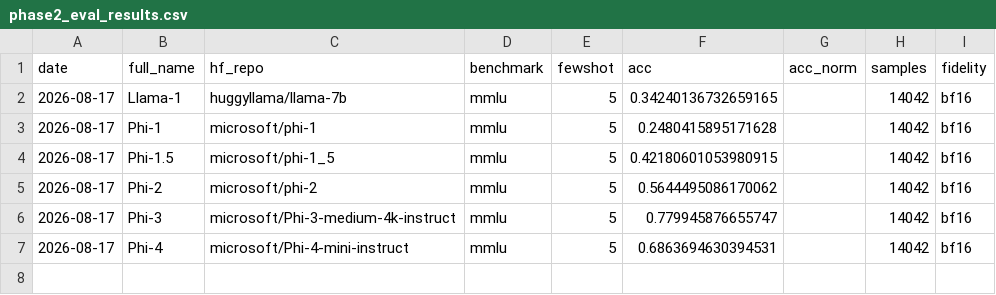
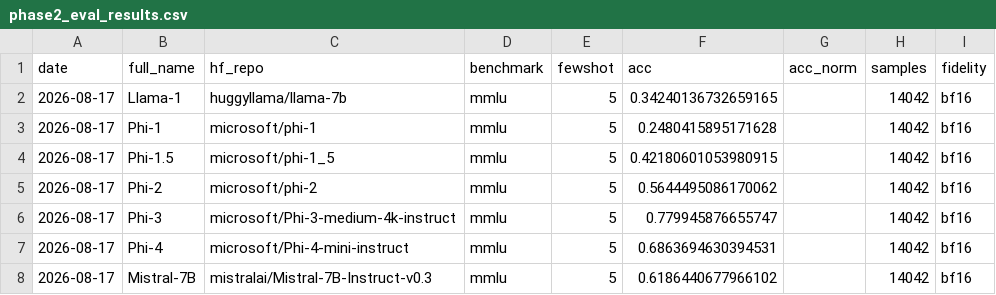
Before and after one commit to Sudharsanselvaraj/Identifiable-Variance-Decomposition-of-Correlated-Errors-in-Foundation-Models, a CSV file: datasets/phase2_eval_results.csv, drawn as a sheet.

Commit message:
eval: MMLU 5-shot Mistral-7B (bf16)

```diff
--- a/datasets/phase2_eval_results.csv
+++ b/datasets/phase2_eval_results.csv
@@ -7 +7,2 @@ date,full_name,hf_repo,benchmark,fewshot,acc,acc_norm,samples,fidelity
 2026-08-17,Phi-4,microsoft/Phi-4-mini-instruct,mmlu,5,0.6863694630394531,,14042,bf16
+2026-08-17,Mistral-7B,mistralai/Mistral-7B-Instruct-v0.3,mmlu,5,0.6186440677966102,,14042,bf16
```
Also changed, not shown: 1 other file.
